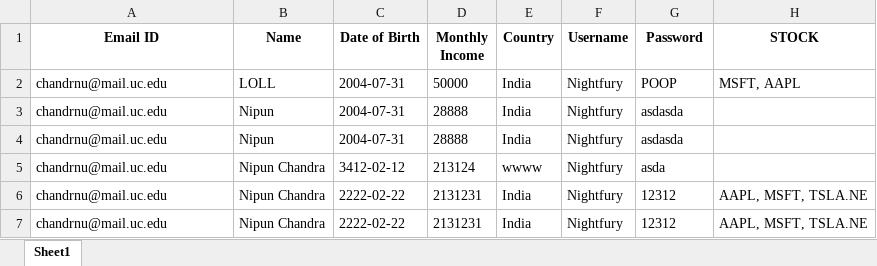
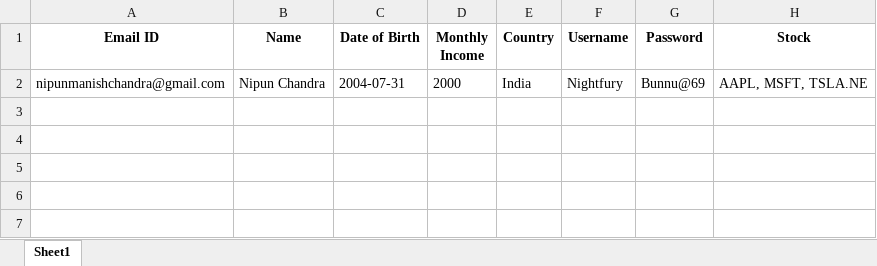
Before and after one commit to nightfury3128/Finance, an Excel workbook: users_data.xlsx, sheet Sheet1, drawn as a sheet; values as stored, in another font and other column widths than the file's, no borders; removed rows and columns are numbered as before the commit, all else as after; the diff names each change by its address in the sheet, - before the commit and + after, or states it on an @@ line.

```diff
--- a/users_data.xlsx (sheet Sheet1)
+++ b/users_data.xlsx (sheet Sheet1)
-H1: STOCK
+H1: Stock
-row 2: chandrnu@mail.uc.edu | LOLL | 2004-07-31 | 50000 | India | Nightfury | POOP | MSFT, AAPL
-row 3: chandrnu@mail.uc.edu | Nipun | 2004-07-31 | 28888 | India | Nightfury | asdasda
-row 4: chandrnu@mail.uc.edu | Nipun | 2004-07-31 | 28888 | India | Nightfury | asdasda
-row 5: chandrnu@mail.uc.edu | Nipun Chandra | 3412-02-12 | 213124 | wwww | Nightfury | asda
-A2 (Email ID): chandrnu@mail.uc.edu
+A2 (Email ID): nipunmanishchandra@gmail.com
-C2 (Date of Birth): 2222-02-22
+C2 (Date of Birth): 2004-07-31
-D2 (Monthly Income): 2131231
+D2 (Monthly Income): 2000
-G2 (Password): 12312
+G2 (Password): Bunnu@69
-row 7: chandrnu@mail.uc.edu | Nipun Chandra | 2222-02-22 | 2131231 | India | Nightfury | 12312 | AAPL, MSFT, TSLA.NE
```
Also changed, not shown: 1 other file.
